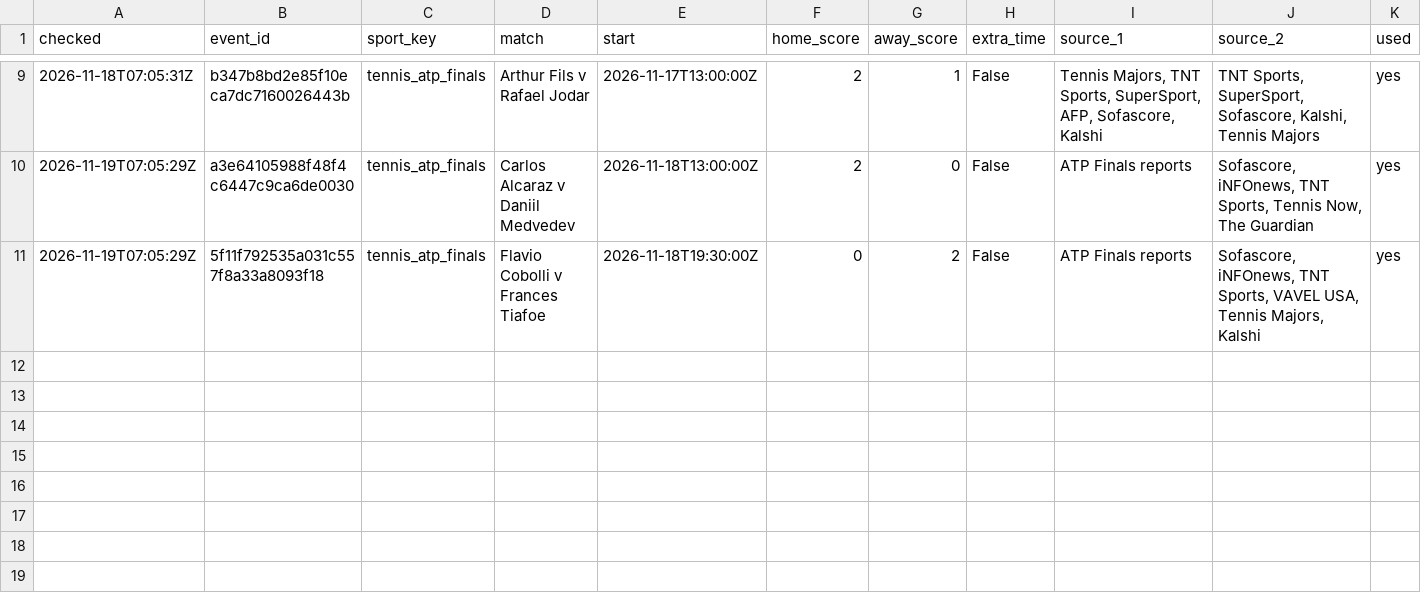
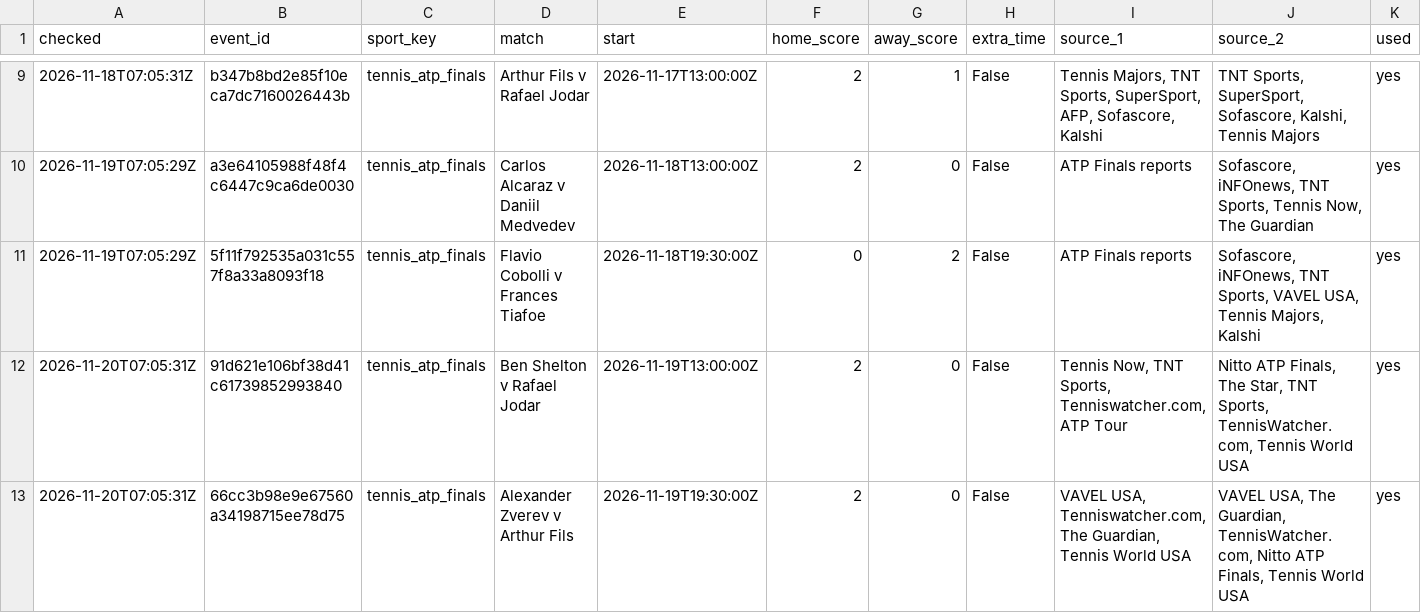
Before and after one commit to tralesmile/kockajse, a CSV file: data/fallback_scores.csv, drawn as a sheet; only a part is shown, gaps mark what is left out.

```diff
--- a/data/fallback_scores.csv
+++ b/data/fallback_scores.csv
@@ -11 +11,3 @@ checked,event_id,sport_key,match,start,home_score,away_score,extra_time,source_1
 2026-11-19T07:05:29Z,5f11f792535a031c557f8a33a8093f18,tennis_atp_finals,Flavio Cobolli v Frances Tiafoe,2026-11-18T19:30:00Z,0,2,False,ATP Finals reports,"Sofascore, iNFOnews, TNT Sports, VAVEL USA, Tennis Majors, Kalshi",yes
+2026-11-20T07:05:31Z,91d621e106bf38d41c61739852993840,tennis_atp_finals,Ben Shelton v Rafael Jodar,2026-11-19T13:00:00Z,2,0,False,"Tennis Now, TNT Sports, Tenniswatcher.com, ATP Tour","Nitto ATP Finals, The Star, TNT Sports, TennisWatcher.com, Tennis World USA",yes
+2026-11-20T07:05:31Z,66cc3b98e9e67560a34198715ee78d75,tennis_atp_finals,Alexander Zverev v Arthur Fils,2026-11-19T19:30:00Z,2,0,False,"VAVEL USA, Tenniswatcher.com, The Guardian, Tennis World USA","VAVEL USA, The Guardian, TennisWatcher.com, Nitto ATP Finals, Tennis World USA",yes
```
Also changed, not shown: data/ledger.csv, 11 other files.
